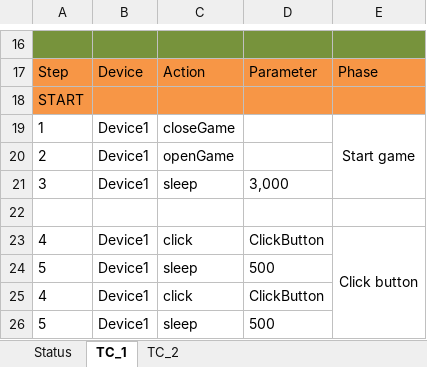
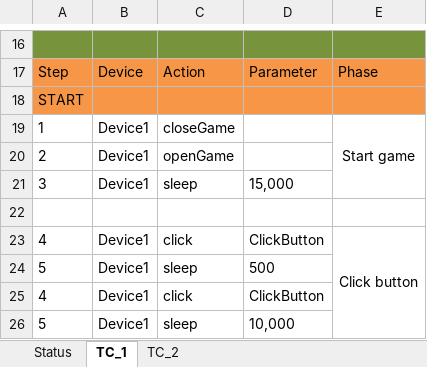
Before and after one commit to Huy1603/AutomationGameTest, an Excel workbook: SocketTesting/SocketTesting/ExcelFile/ExcelFile.xlsx, sheet TC_1, drawn as a sheet; only a part is shown, gaps mark what is left out; values as stored, in another font and other column widths than the file's, no borders; the diff names each change by its address in the sheet, - before the commit and + after, or states it on an @@ line.

```diff
--- a/SocketTesting/SocketTesting/ExcelFile/ExcelFile.xlsx (sheet TC_1)
+++ b/SocketTesting/SocketTesting/ExcelFile/ExcelFile.xlsx (sheet TC_1)
-D21: 3,000
+D21: 15,000
-D26: 500
+D26: 10,000
```
Also changed, not shown: sheet TC_2, sheet Status, 22 other files.
